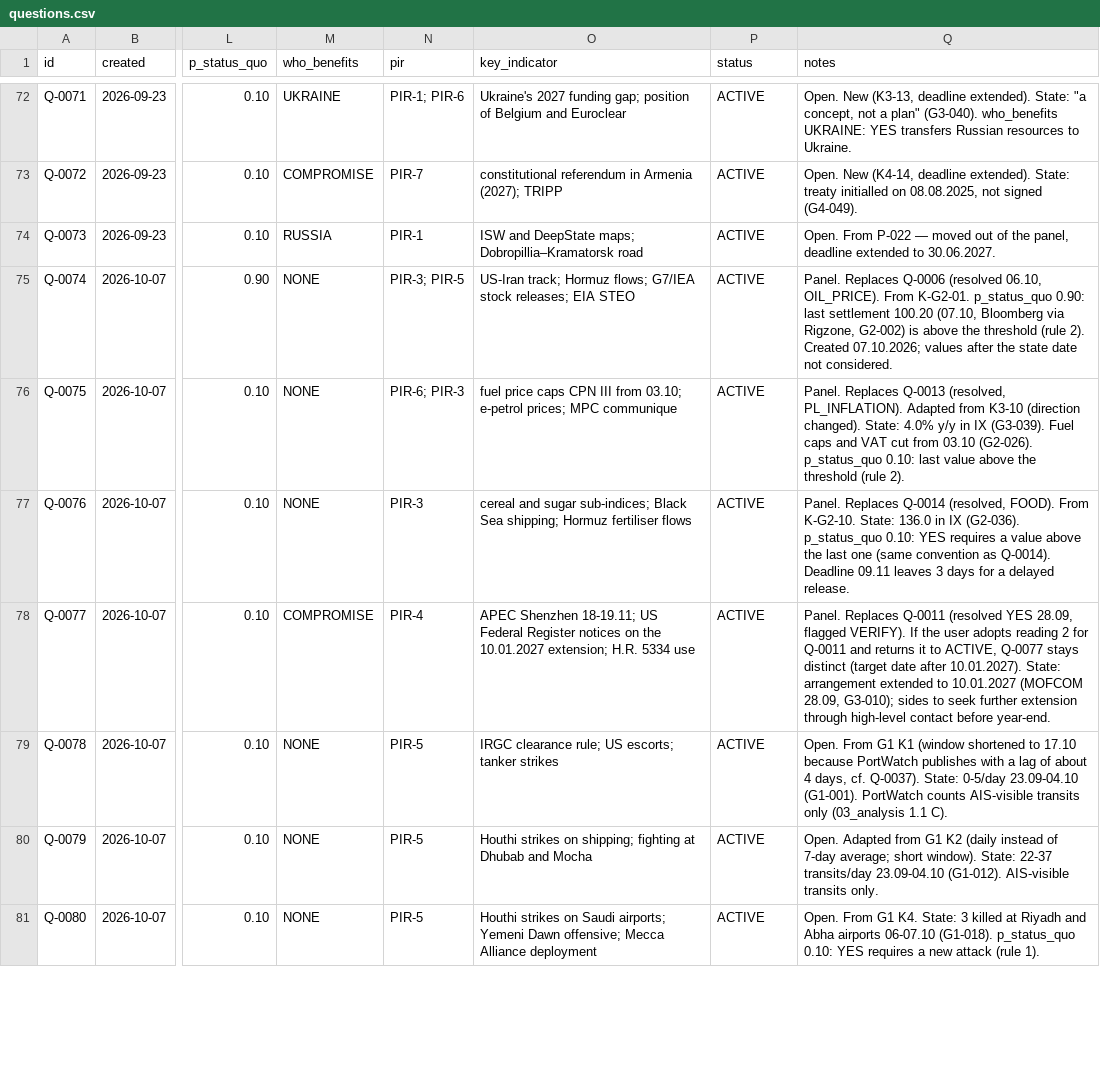
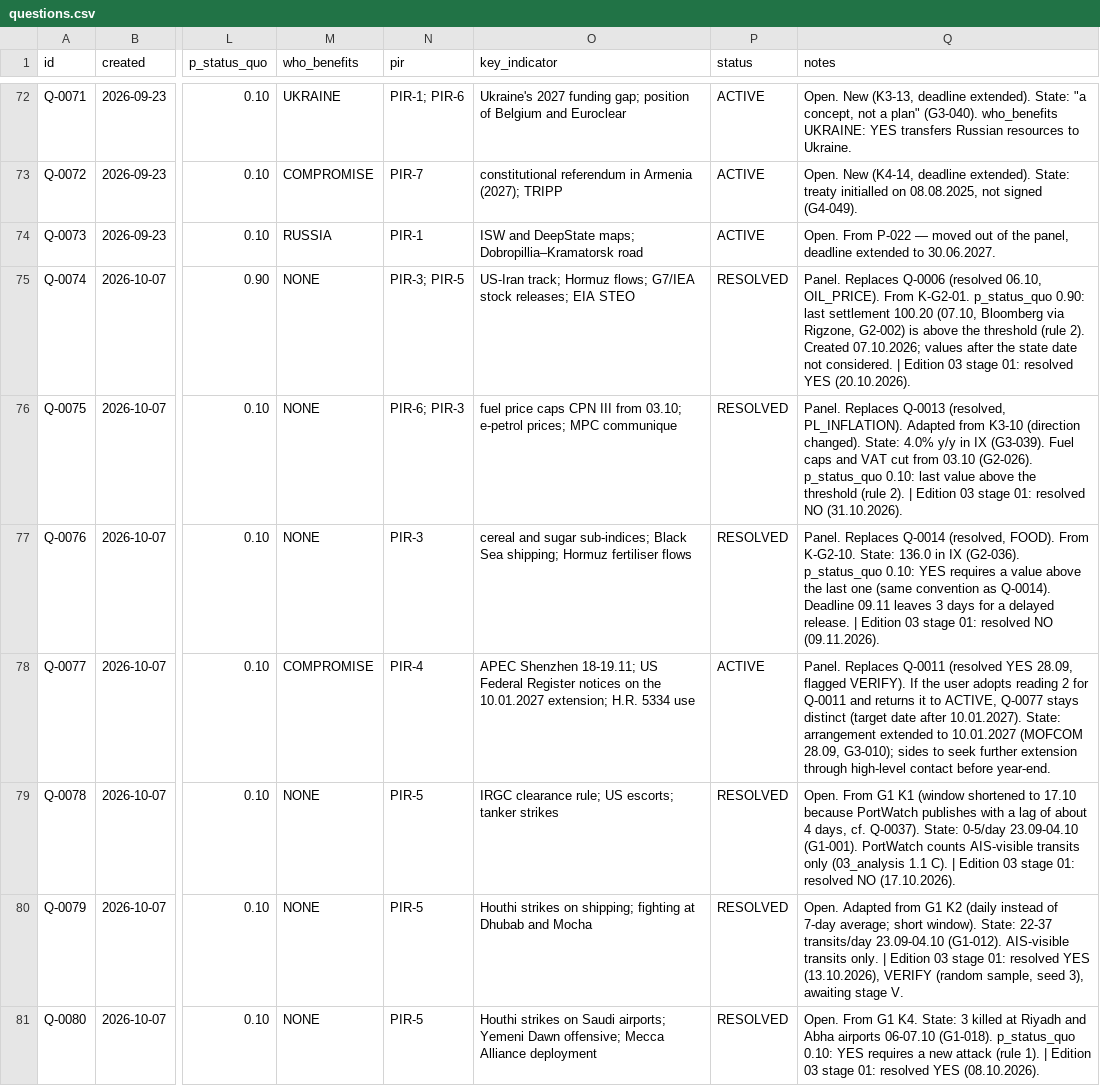
Before and after one commit to pstepien-labs/worldstate-forecast, a CSV file: registry/questions.csv, drawn as a sheet; only a part is shown, gaps mark what is left out; the diff covers the shown part only; the diff names each change by its address in the sheet, - before the commit and + after, or states it on an @@ line.

```diff
--- a/registry/questions.csv
+++ b/registry/questions.csv
-P75:P77 (status): ACTIVE
+P75:P77 (status): RESOLVED
-Q75 (notes): …not considered.
+Q75 (notes): …not considered. | Edition 03 stage 01: resolved YES (20.10.2026).
-Q76 (notes): …(rule 2).
+Q76 (notes): …(rule 2). | Edition 03 stage 01: resolved NO (31.10.2026).
-Q77 (notes): …delayed release.
+Q77 (notes): …delayed release. | Edition 03 stage 01: resolved NO (09.11.2026).
-P79:P81 (status): ACTIVE
+P79:P81 (status): RESOLVED
-Q79 (notes): …1.1 C).
+Q79 (notes): …1.1 C). | Edition 03 stage 01: resolved NO (17.10.2026).
-Q80 (notes): …transits only.
+Q80 (notes): …transits only. | Edition 03 stage 01: resolved YES (13.10.2026), VERIFY (random sample, seed 3), awaiting stage V.
-Q81 (notes): …(rule 1).
+Q81 (notes): …(rule 1). | Edition 03 stage 01: resolved YES (08.10.2026).
```
Also changed, not shown: 69 edited cells elsewhere in this file, 6 other files.
